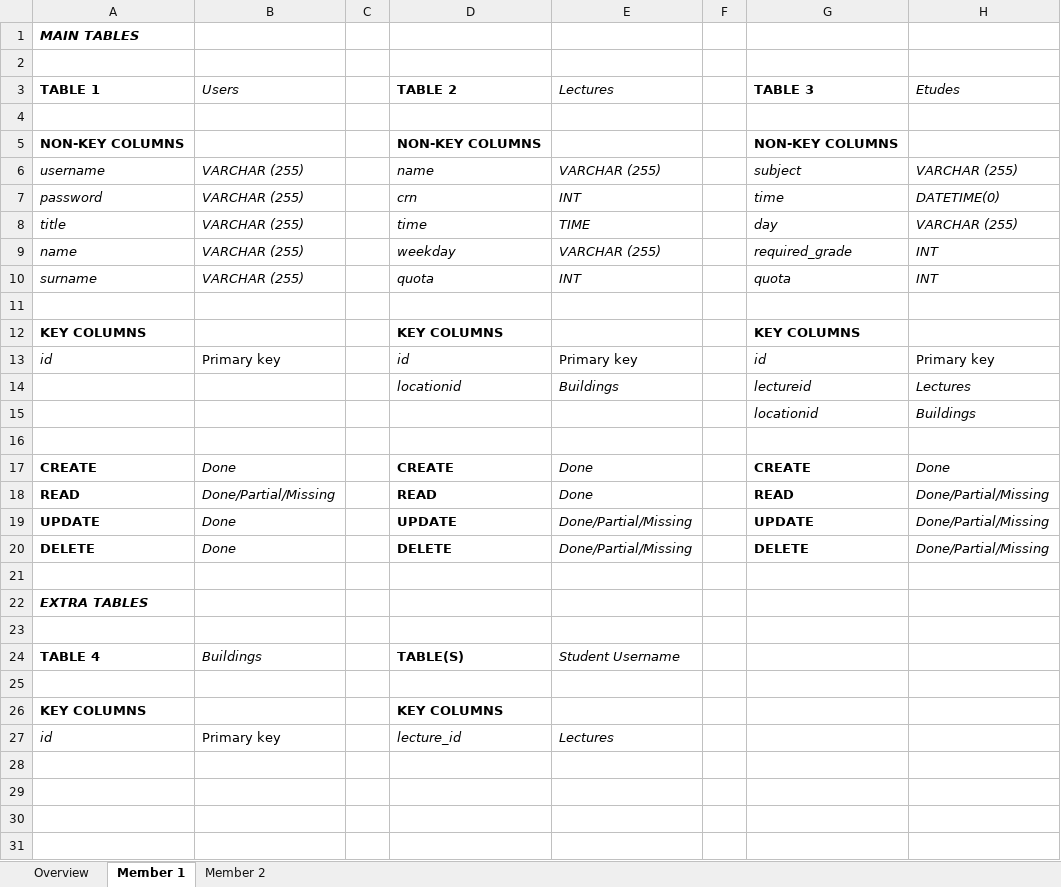
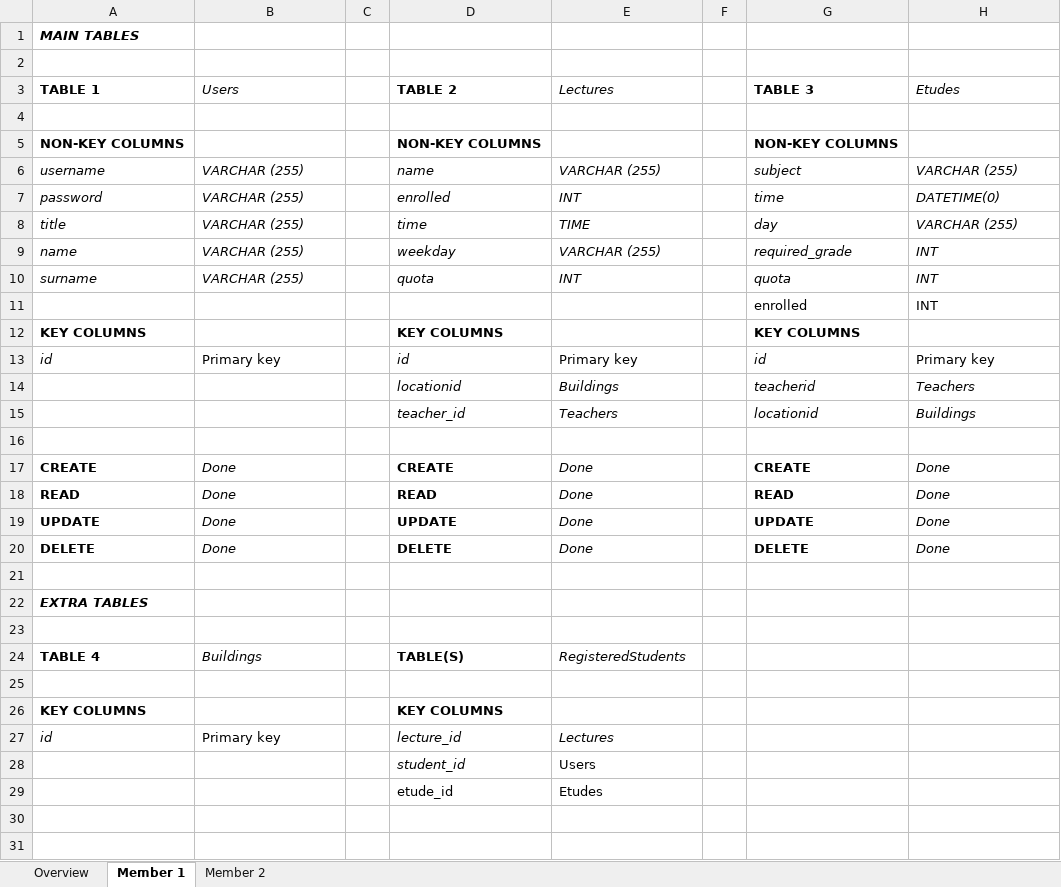
Before and after one commit to furkankamer/itucsdb1932, an Excel workbook: project-evaluation.xlsx, sheet Member 1, drawn as a sheet; only a part is shown; values as stored, in another font and other column widths than the file's, no borders; the diff covers the shown part only; the diff names each change by its address in the sheet, - before the commit and + after, or states it on an @@ line.

Commit message:
lecture,etude registry and schedule

```diff
--- a/project-evaluation.xlsx (sheet Member 1)
+++ b/project-evaluation.xlsx (sheet Member 1)
-D7 (TABLE 2): crn
+D7 (TABLE 2): enrolled
-row 11: (empty)
+row 11:  |  |  |  |  |  | enrolled | INT
-G14 (TABLE 3): lectureid
+G14 (TABLE 3): teacherid
-H14 (Etudes): Lectures
+H14 (Etudes): Teachers
-D15 (TABLE 2): (empty)
+D15 (TABLE 2): teacher_id
-E15 (Lectures): (empty)
+E15 (Lectures): Teachers
-B18 (Users): Done/Partial/Missing
+B18 (Users): Done
-H18:H20 (Etudes): Done/Partial/Missing
+H18:H20 (Etudes): Done
-E19:E20 (Lectures): Done/Partial/Missing
+E19:E20 (Lectures): Done
-E24 (Lectures): Student Username
+E24 (Lectures): RegisteredStudents
-row 28: (empty)
+row 28:  |  |  | student_id | Users
-row 29: (empty)
+row 29:  |  |  | etude_id | Etudes
```
Also changed, not shown: 4 edited cells elsewhere in this sheet, 2 other files.
